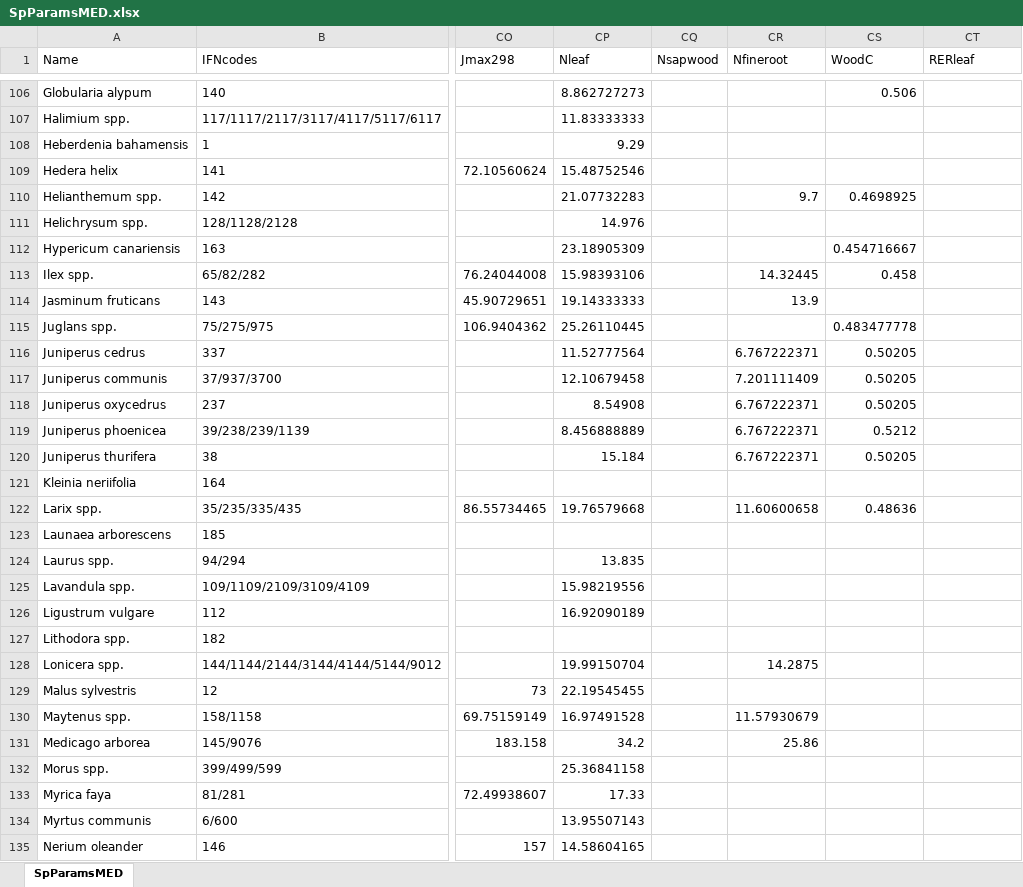
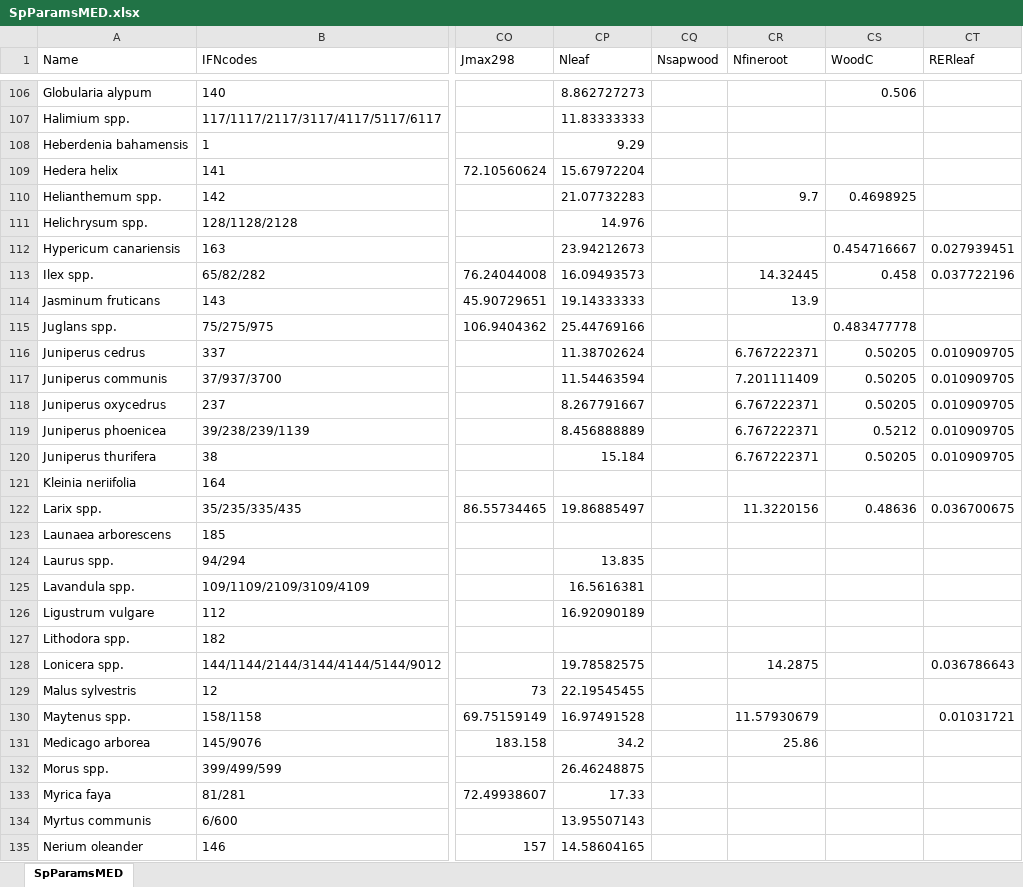
Before and after one commit to emf-creaf/medfate, an Excel workbook: data-raw/SpParamsMED.xlsx, sheet SpParamsMED, drawn as a sheet; only a part is shown, gaps mark what is left out; values as stored, in another font and other column widths than the file's, no borders; table styles not drawn; the diff covers the shown part only; the diff names each change by its address in the sheet, - before the commit and + after, or states it on an @@ line.

```diff
--- a/data-raw/SpParamsMED.xlsx (sheet SpParamsMED)
+++ b/data-raw/SpParamsMED.xlsx (sheet SpParamsMED)
-CP109 (Nleaf): 15.48752546
+CP109 (Nleaf): 15.67972204
-CP112 (Nleaf): 23.18905309
+CP112 (Nleaf): 23.94212673
-CT112 (RERleaf): (empty)
+CT112 (RERleaf): 0.027939451
-CP113 (Nleaf): 15.98393106
+CP113 (Nleaf): 16.09493573
-CT113 (RERleaf): (empty)
+CT113 (RERleaf): 0.037722196
-CP115 (Nleaf): 25.26110445
+CP115 (Nleaf): 25.44769166
-CP116 (Nleaf): 11.52777564
+CP116 (Nleaf): 11.38702624
-CT116:CT120 (RERleaf): (empty)
+CT116:CT120 (RERleaf): 0.010909705
-CP117 (Nleaf): 12.10679458
+CP117 (Nleaf): 11.54463594
-CP118 (Nleaf): 8.54908
+CP118 (Nleaf): 8.267791667
-CP122 (Nleaf): 19.76579668
+CP122 (Nleaf): 19.86885497
-CR122 (Nfineroot): 11.60600658
+CR122 (Nfineroot): 11.3220156
-CT122 (RERleaf): (empty)
+CT122 (RERleaf): 0.036700675
-CP125 (Nleaf): 15.98219556
+CP125 (Nleaf): 16.5616381
-CP128 (Nleaf): 19.99150704
+CP128 (Nleaf): 19.78582575
-CT128 (RERleaf): (empty)
+CT128 (RERleaf): 0.036786643
-CT130 (RERleaf): (empty)
+CT130 (RERleaf): 0.01031721
-CP132 (Nleaf): 25.36841158
+CP132 (Nleaf): 26.46248875
```
Also changed, not shown: 177 edited cells elsewhere in this sheet, 3 other files.
